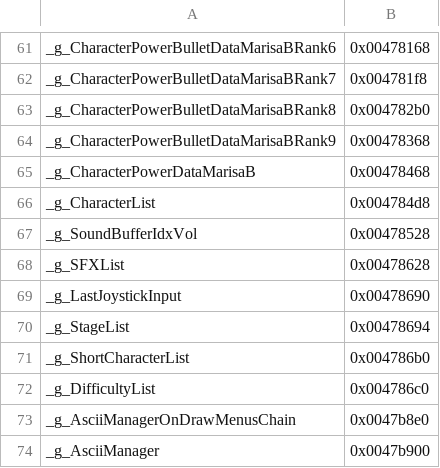
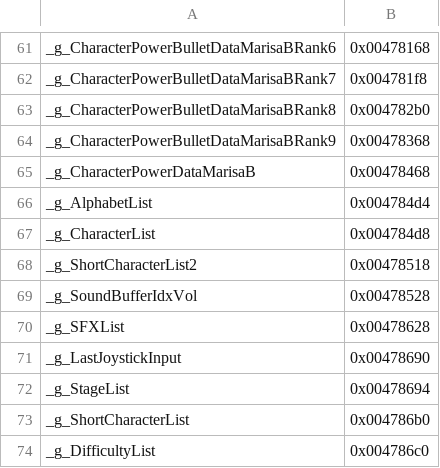
Before and after one commit to happyhavoc/th06, a CSV file: config/globals.csv, drawn as a sheet; only a part is shown, gaps mark what is left out; the shorter side is filled out with more unchanged rows.

```diff
--- a/config/globals.csv
+++ b/config/globals.csv
@@ -65,3 +65,5 @@ _g_CharacterPowerBulletDataMarisaBRank9,0x00478368
 _g_CharacterPowerDataMarisaB,           0x00478468
+_g_AlphabetList,                        0x004784d4
 _g_CharacterList,                       0x004784d8
+_g_ShortCharacterList2,                 0x00478518
 _g_SoundBufferIdxVol,                   0x00478528
```
Also changed, not shown: config/implemented.csv, config/stubbed.csv, 5 other files.
